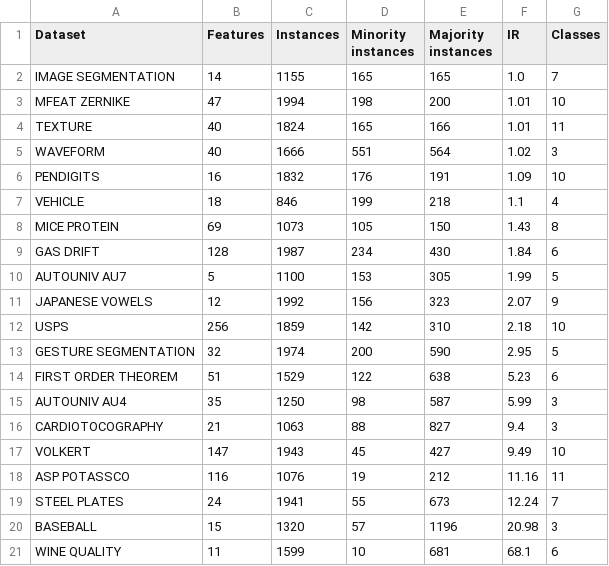
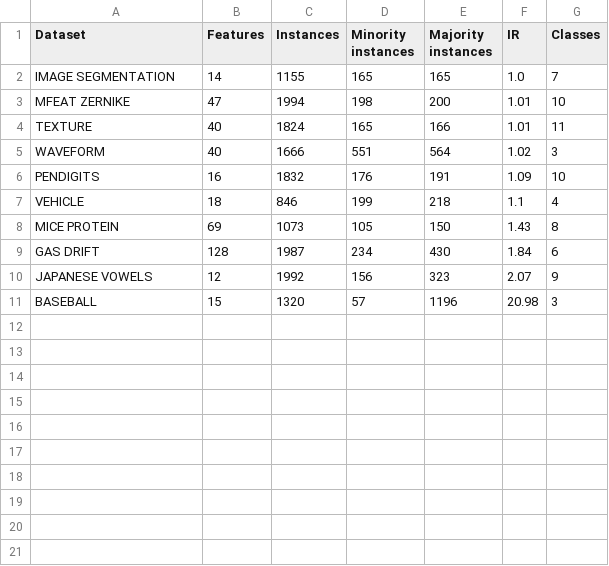
Before and after one commit to joaopfonseca/ml-research, a CSV file: publications/active-learning-augmentation/analysis/datasets_description.csv, drawn as a sheet; the diff names each change by its address in the sheet, - before the commit and + after, or states it on an @@ line.

Commit message:
PUB filter datasets description

```diff
--- a/publications/active-learning-augmentation/analysis/datasets_description.csv
+++ b/publications/active-learning-augmentation/analysis/datasets_description.csv
-row 10: AUTOUNIV AU7 | 5 | 1100 | 153 | 305 | 1.99 | 5
-row 12: USPS | 256 | 1859 | 142 | 310 | 2.18 | 10
-row 13: GESTURE SEGMENTATION | 32 | 1974 | 200 | 590 | 2.95 | 5
-row 14: FIRST ORDER THEOREM | 51 | 1529 | 122 | 638 | 5.23 | 6
-row 15: AUTOUNIV AU4 | 35 | 1250 | 98 | 587 | 5.99 | 3
-row 16: CARDIOTOCOGRAPHY | 21 | 1063 | 88 | 827 | 9.4 | 3
-row 17: VOLKERT | 147 | 1943 | 45 | 427 | 9.49 | 10
-row 18: ASP POTASSCO | 116 | 1076 | 19 | 212 | 11.16 | 11
-row 19: STEEL PLATES | 24 | 1941 | 55 | 673 | 12.24 | 7
-row 21: WINE QUALITY | 11 | 1599 | 10 | 681 | 68.1 | 6
```
Also changed, not shown: 1 other file.
